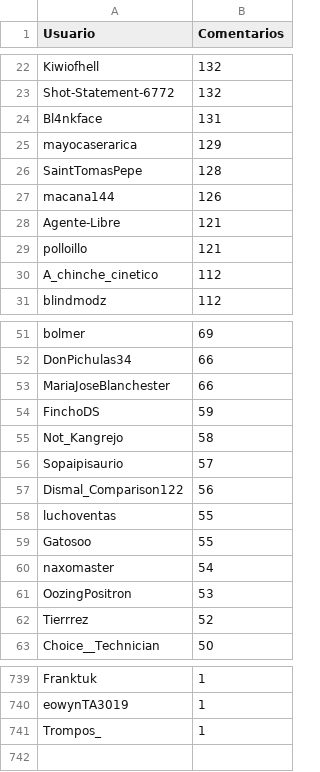
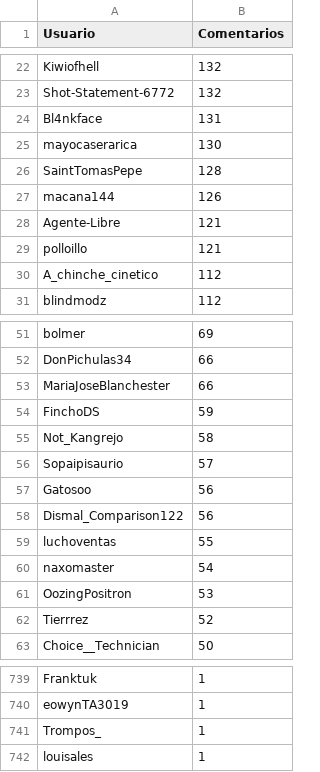
Before and after one commit to JPZV/rChileRandom-Bot, a CSV file: weekly/2022_27_comments.csv, drawn as a sheet; only a part is shown, gaps mark what is left out.

```diff
--- a/weekly/2022_27_comments.csv
+++ b/weekly/2022_27_comments.csv
@@ -24,3 +24,3 @@ Shot-Statement-6772,132
 Bl4nkface,131
-mayocaserarica,129
+mayocaserarica,130
 SaintTomasPepe,128
@@ -56,5 +56,5 @@ Not_Kangrejo,58
 Sopaipisaurio,57
+Gatosoo,56
 Dismal_Comparison122,56
 luchoventas,55
-Gatosoo,55
 naxomaster,54
@@ -741 +741,2 @@ eowynTA3019,1
 Trompos_,1
+louisales,1
```
Also changed, not shown: Users_comments.csv, weekly/current_comments.csv, 2 other files.
